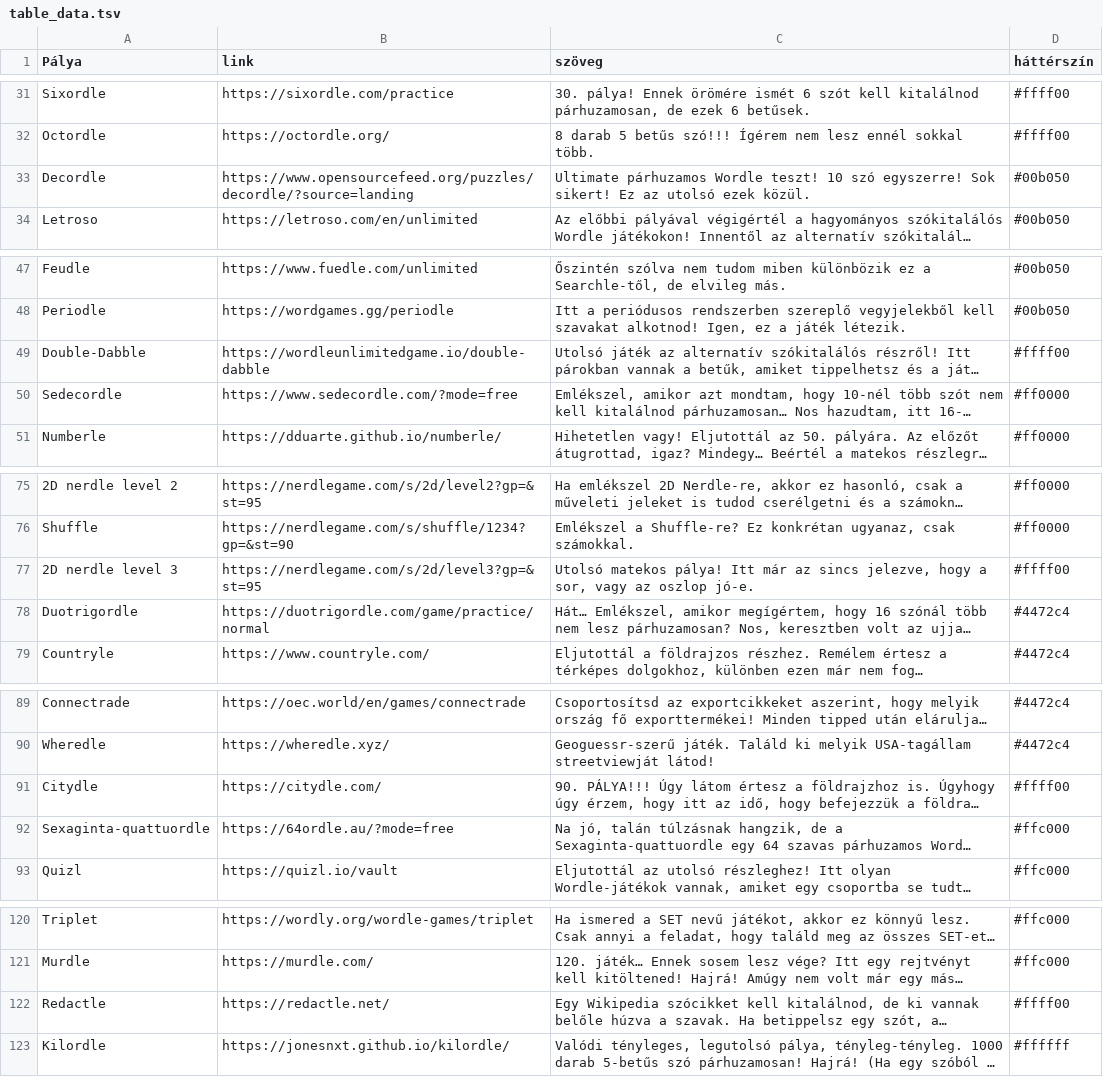
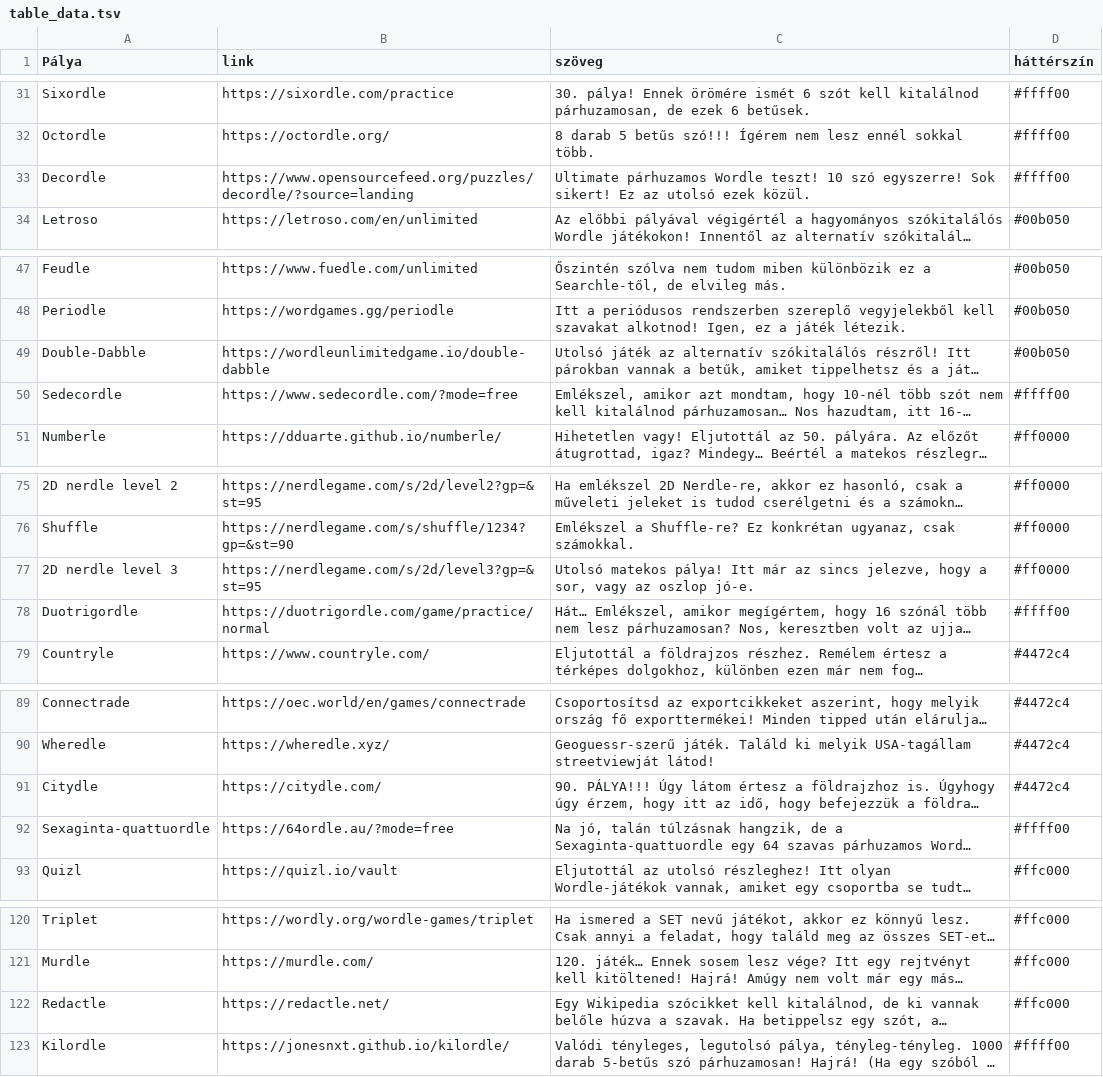
Before and after one commit to fraknoiadam/wordle-championship, a TSV file: scripts/table_data.tsv, drawn as a sheet; only a part is shown, gaps mark what is left out; long unchanged cells end in …; the diff names each change by its address in the sheet, - before the commit and + after, or states it on an @@ line.

```diff
--- a/scripts/table_data.tsv
+++ b/scripts/table_data.tsv
-D33 (háttérszín): #00b050
+D33 (háttérszín): #ffff00
-D49 (háttérszín): #ffff00
+D49 (háttérszín): #00b050
-D50 (háttérszín): #ff0000
+D50 (háttérszín): #ffff00
-D77 (háttérszín): #ffff00
+D77 (háttérszín): #ff0000
-D78 (háttérszín): #4472c4
+D78 (háttérszín): #ffff00
-D91 (háttérszín): #ffff00
+D91 (háttérszín): #4472c4
-D92 (háttérszín): #ffc000
+D92 (háttérszín): #ffff00
-D122 (háttérszín): #ffff00
+D122 (háttérszín): #ffc000
-D123 (háttérszín): #ffffff
+D123 (háttérszín): #ffff00
```
Also changed, not shown: 1 other file.
